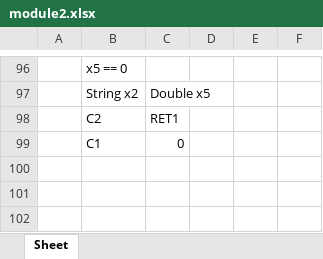
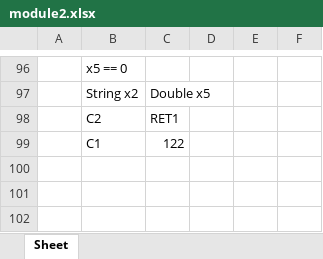
Before and after one commit to ekosolapova/newBugREpo, an Excel workbook: Case5/module2.xlsx, sheet Sheet, drawn as a sheet; only a part is shown, gaps mark what is left out; values as stored, in another font and other column widths than the file's, no borders; the diff names each change by its address in the sheet, - before the commit and + after, or states it on an @@ line.

```diff
--- a/Case5/module2.xlsx (sheet Sheet)
+++ b/Case5/module2.xlsx (sheet Sheet)
-C99: 0
+C99: 122
```
Also changed, not shown: Case5/module1.xlsx.
